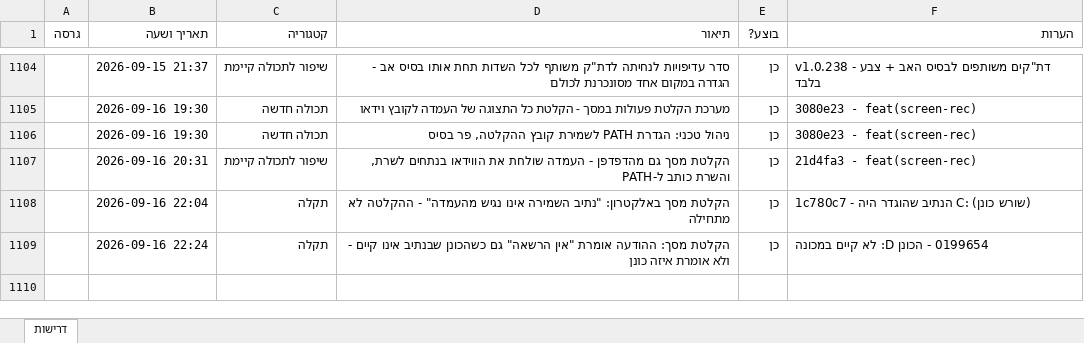
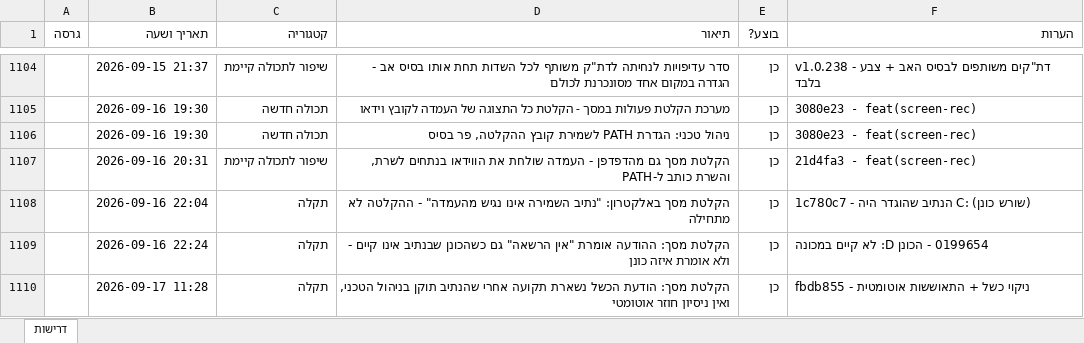
Before and after one commit to levori119/skyboard, an Excel workbook: project-requirements.xlsx, sheet דרישות, drawn as a sheet; only a part is shown, gaps mark what is left out; values as stored, in another font and other column widths than the file's, no borders; the diff names each change by its address in the sheet, - before the commit and + after, or states it on an @@ line.

```diff
--- a/project-requirements.xlsx (sheet דרישות)
+++ b/project-requirements.xlsx (sheet דרישות)
+row 1110:  | 2026-09-17 11:28 | תקלה | הקלטת מסך: הודעת הכשל נשארת תקועה אחרי שהנתיב תוקן בניהול הטכני, ואין ניסיון חוזר אוטומטי | כן | fbdb855 - ניקוי כשל + התאוששות אוטומטית
```
